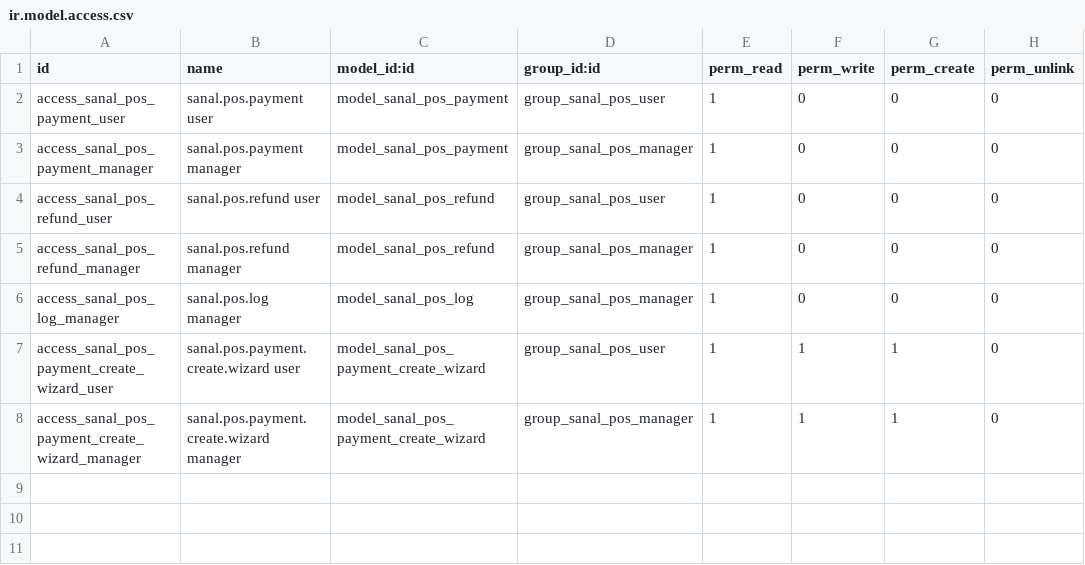
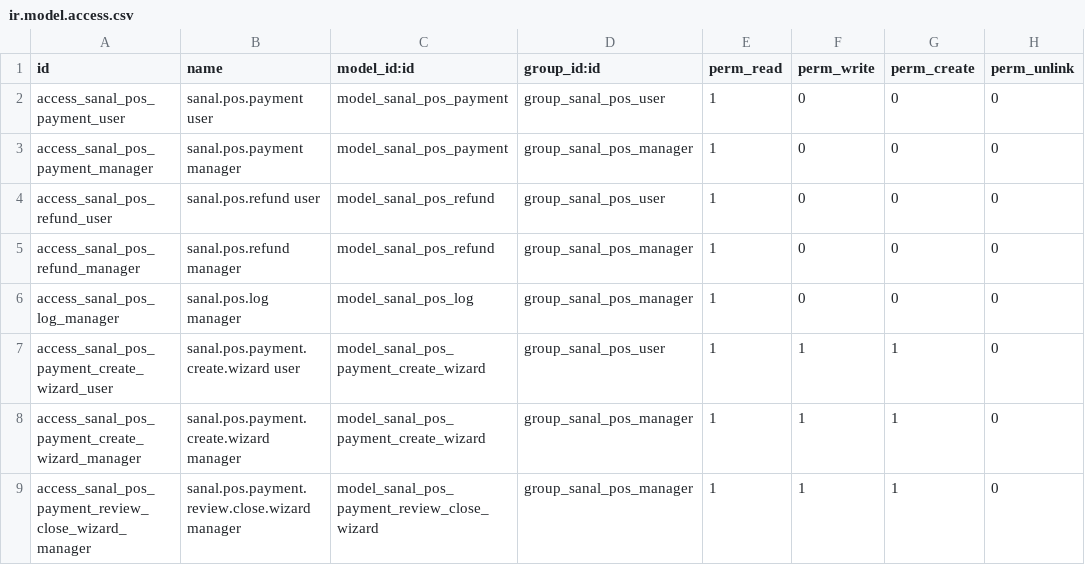
Before and after one commit to ugurlaryazilim-ui/odoougurlar, a CSV file: addons/sanal_pos/security/ir.model.access.csv, drawn as a sheet; the diff names each change by its address in the sheet, - before the commit and + after, or states it on an @@ line.

```diff
--- a/addons/sanal_pos/security/ir.model.access.csv
+++ b/addons/sanal_pos/security/ir.model.access.csv
+row 9: access_sanal_pos_payment_review_close_wizard_manager | sanal.pos.payment.review.close.wizard manager | model_sanal_pos_payment_review_close_wizard | group_sanal_pos_manager | 1 | 1 | 1 | 0
```
Also changed, not shown: 11 other files.
